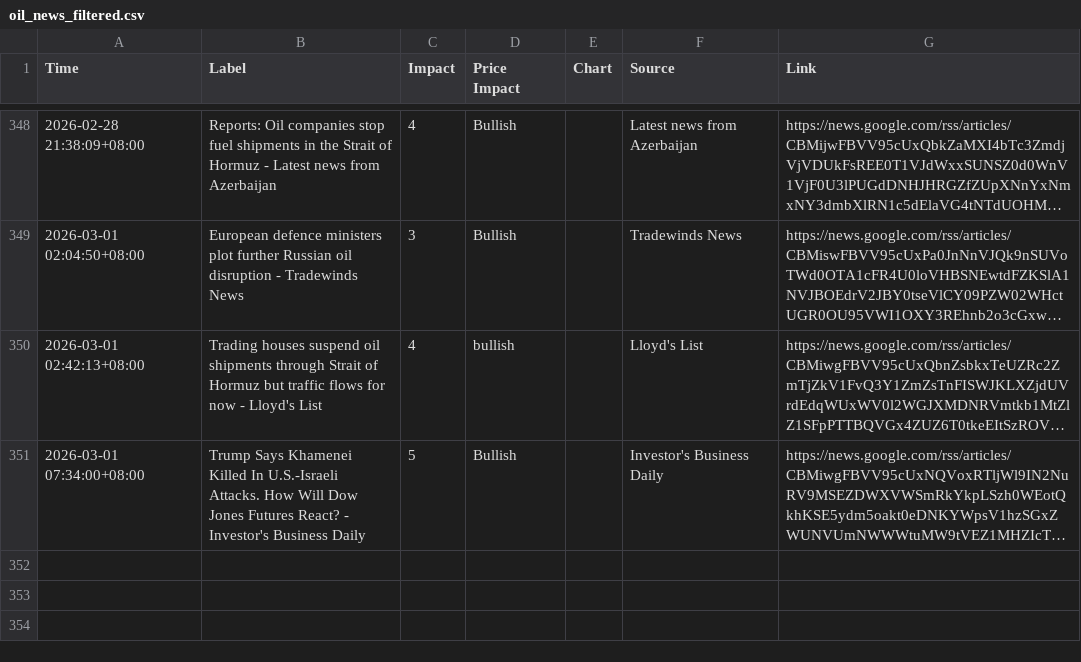
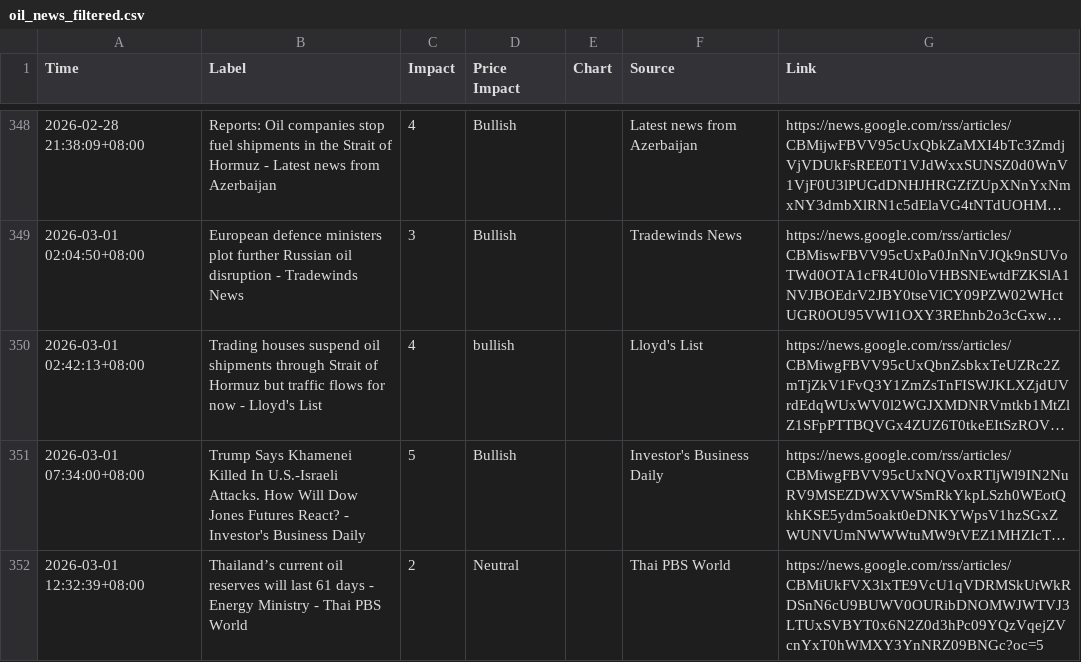
Before and after one commit to ammarr786/Crude_Scout_Data, a CSV file: oil_news_filtered.csv, drawn as a sheet; only a part is shown, gaps mark what is left out; long unchanged cells end in …; the diff names each change by its address in the sheet, - before the commit and + after, or states it on an @@ line.

Commit message:
sync 2026-03-01 04:45Z

```diff
--- a/oil_news_filtered.csv
+++ b/oil_news_filtered.csv
+row 352: 2026-03-01 12:32:39+08:00 | Thailand’s current oil reserves will last 61 days - Energy Ministry - Thai PBS World | 2 | Neutral |  | Thai PBS World | https://news.google.com/rss/articles/CBMiUkFVX3lxTE9VcU1qVDRMSkUtWkRDSnN6cU9BUWV0OURibDNOMWJWTVJ3LTUxSVBYT0x6N2Z0d3hPc09YQzVqejZVcnYxT0hWMXY3YnNRZ09BNGc?oc=5
```
